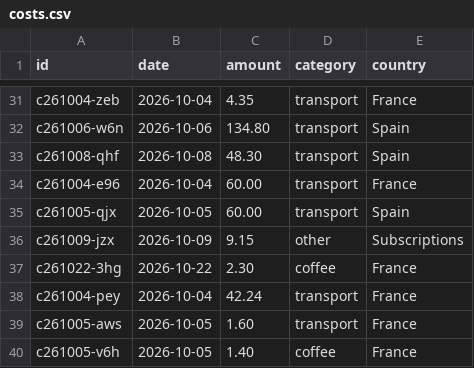
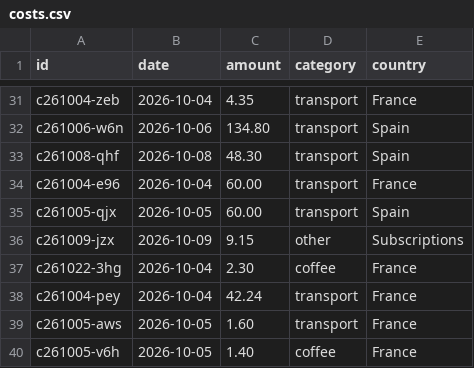
Before and after one commit to thaeussner/travel_dashboard, a CSV file: data/costs.csv, drawn as a sheet; only a part is shown, gaps mark what is left out.

Commit message:
costs: 1 saved (from the dashboard)

```diff
--- a/data/costs.csv
+++ b/data/costs.csv
@@ -36,3 +36,3 @@ c261005-qjx,2026-10-05,60.00,transport,Spain
 c261009-jzx,2026-10-09,9.15,other,Subscriptions
-c261022-3hg,2026-10-22,2.30,coffee,France
+c261022-3hg,2026-10-04,2.30,coffee,France
 c261004-pey,2026-10-04,42.24,transport,France
```
